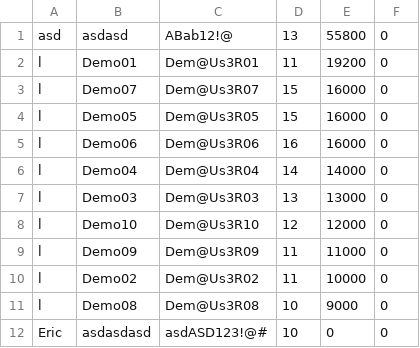
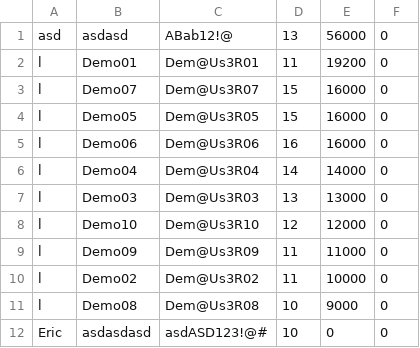
Before and after one commit to olaforest/Bomberman, a CSV file: Bomberman.csv, drawn as a sheet.

```diff
--- a/Bomberman.csv
+++ b/Bomberman.csv
@@ -1,2 +1,2 @@
-"asd","asdasd","ABab12!@","13","55800","0"
+"asd","asdasd","ABab12!@","13","56000","0"
 "l","Demo01","Dem@Us3R01","11","19200","0"
```
Also changed, not shown: 1 other file.
